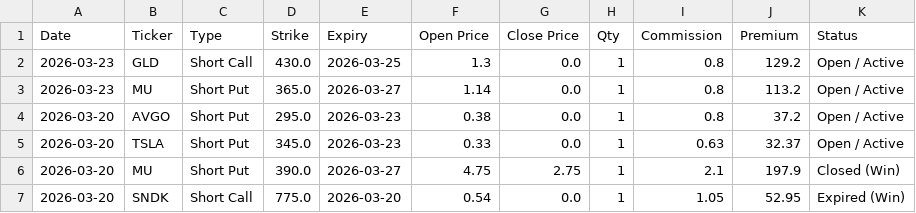
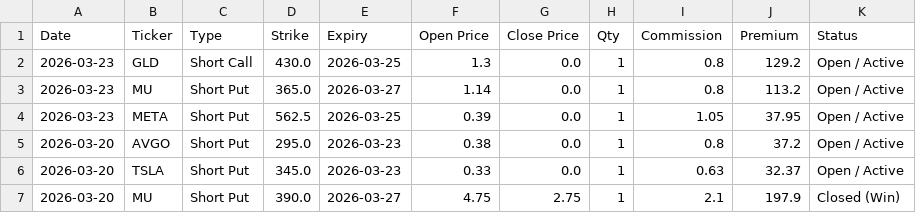
Before and after one commit to wongtszzz/lucky-lab, a CSV file: lucky_ledger.csv, drawn as a sheet; only a part is shown; the shorter side is filled out with more unchanged rows; the diff names each change by its address in the sheet, - before the commit and + after, or states it on an @@ line.

Commit message:
Ledger Auto-Sync: 2026-03-23 14:13:53

```diff
--- a/lucky_ledger.csv
+++ b/lucky_ledger.csv
+row 4: 2026-03-23 | META | Short Put | 562.5 | 2026-03-25 | 0.39 | 0.0 | 1 | 1.05 | 37.95 | Open / Active
```
